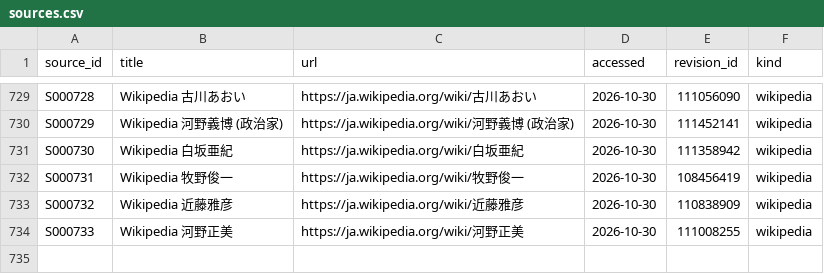
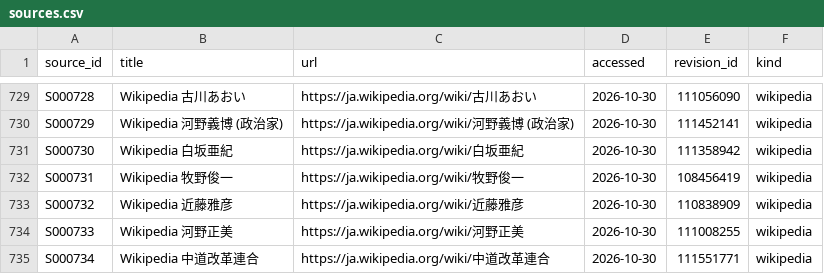
Before and after one commit to s2202-3099/kokkai-soran, a CSV file: data/sources.csv, drawn as a sheet; only a part is shown, gaps mark what is left out; the diff names each change by its address in the sheet, - before the commit and + after, or states it on an @@ line.

```diff
--- a/data/sources.csv
+++ b/data/sources.csv
+row 735: S000734 | Wikipedia 中道改革連合 | https://ja.wikipedia.org/wiki/中道改革連合 | 2026-10-30 | 111551771 | wikipedia
```
Also changed, not shown: data/orgs.csv, 3 other files.
